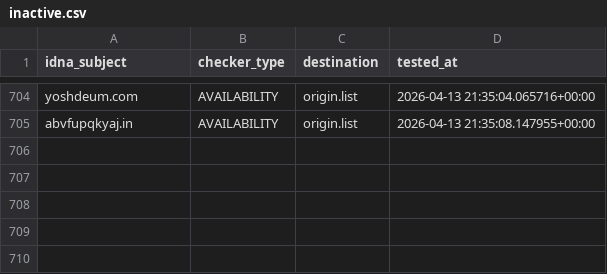
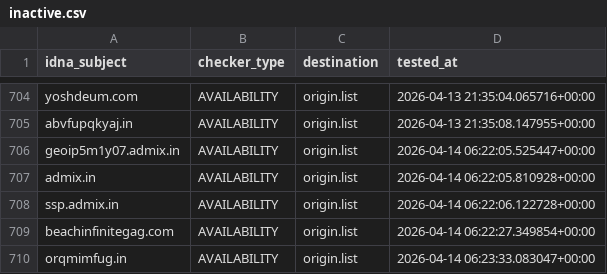
Before and after one commit to bigdargon/hostsVN-dead-hosts, a CSV file: .pyfunceble/inactive.csv, drawn as a sheet; only a part is shown, gaps mark what is left out.

```diff
--- a/.pyfunceble/inactive.csv
+++ b/.pyfunceble/inactive.csv
@@ -705 +705,6 @@ yoshdeum.com,AVAILABILITY,origin.list,2026-04-13 21:35:04.065716+00:00
 abvfupqkyaj.in,AVAILABILITY,origin.list,2026-04-13 21:35:08.147955+00:00
+geoip5m1y07.admix.in,AVAILABILITY,origin.list,2026-04-14 06:22:05.525447+00:00
+admix.in,AVAILABILITY,origin.list,2026-04-14 06:22:05.810928+00:00
+ssp.admix.in,AVAILABILITY,origin.list,2026-04-14 06:22:06.122728+00:00
+beachinfinitegag.com,AVAILABILITY,origin.list,2026-04-14 06:22:27.349854+00:00
+orqmimfug.in,AVAILABILITY,origin.list,2026-04-14 06:23:33.083047+00:00
```
Also changed, not shown: 14 other files.
